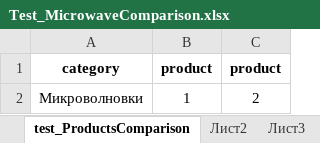
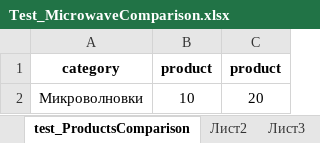
Before and after one commit to DenysDavydov/work-repository, an Excel workbook: pn-testing-framework/input-data/Test_MicrowaveComparison.xlsx, sheet test_ProductsComparison, drawn as a sheet; values as stored, in another font and other column widths than the file's, no borders; the diff names each change by its address in the sheet, - before the commit and + after, or states it on an @@ line.

```diff
--- a/pn-testing-framework/input-data/Test_MicrowaveComparison.xlsx (sheet test_ProductsComparison)
+++ b/pn-testing-framework/input-data/Test_MicrowaveComparison.xlsx (sheet test_ProductsComparison)
-B2: 1
+B2: 10
-C2: 2
+C2: 20
```
Also changed, not shown: 30 other files.
